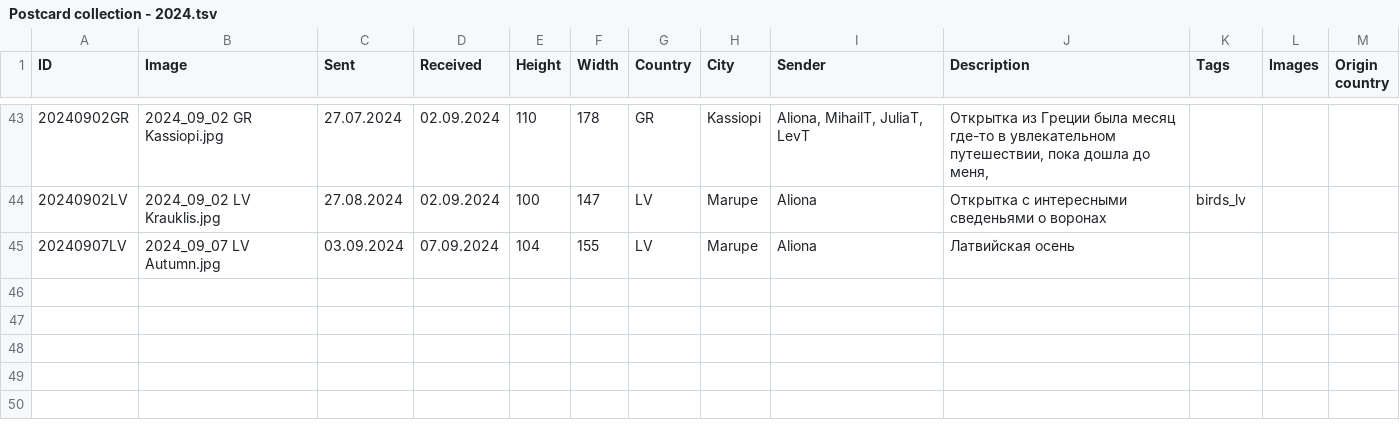
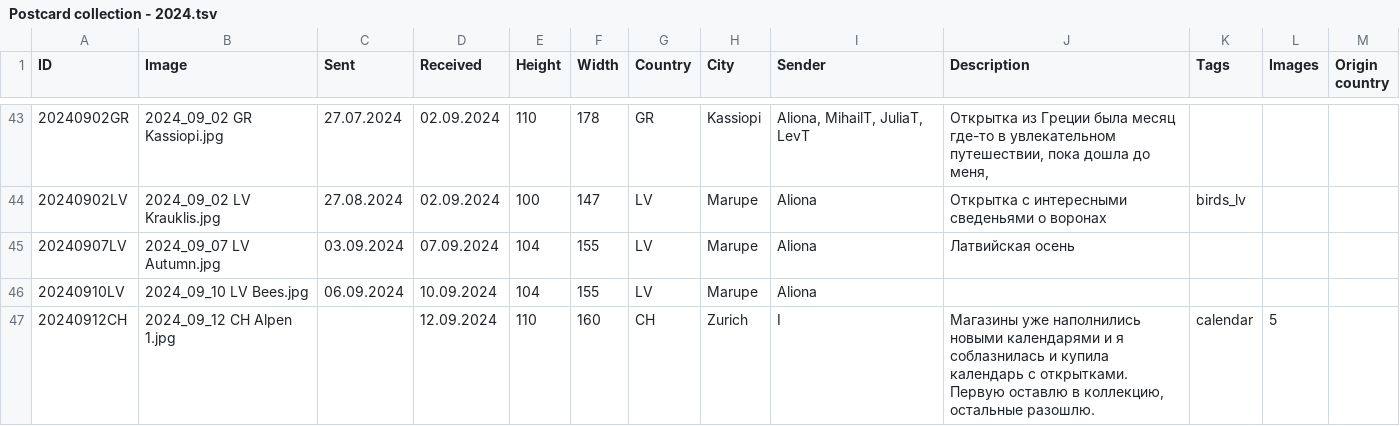
Before and after one commit to KarinaCher/collection, a TSV file: src/main/resources/Postcard collection - 2024.tsv, drawn as a sheet; only a part is shown, gaps mark what is left out; the diff names each change by its address in the sheet, - before the commit and + after, or states it on an @@ line.

```diff
--- a/src/main/resources/Postcard collection - 2024.tsv
+++ b/src/main/resources/Postcard collection - 2024.tsv
+row 46: 20240910LV | 2024_09_10 LV Bees.jpg | 06.09.2024 | 10.09.2024 | 104 | 155 | LV | Marupe | Aliona
+row 47: 20240912CH | 2024_09_12 CH Alpen 1.jpg |  | 12.09.2024 | 110 | 160 | CH | Zurich | I | Магазины уже наполнились новыми календарями и я соблазнилась и купила календарь с открытками. Первую оставлю в коллекцию, остальные разошлю. | calendar | 5
```
Also changed, not shown: 6 other files.
